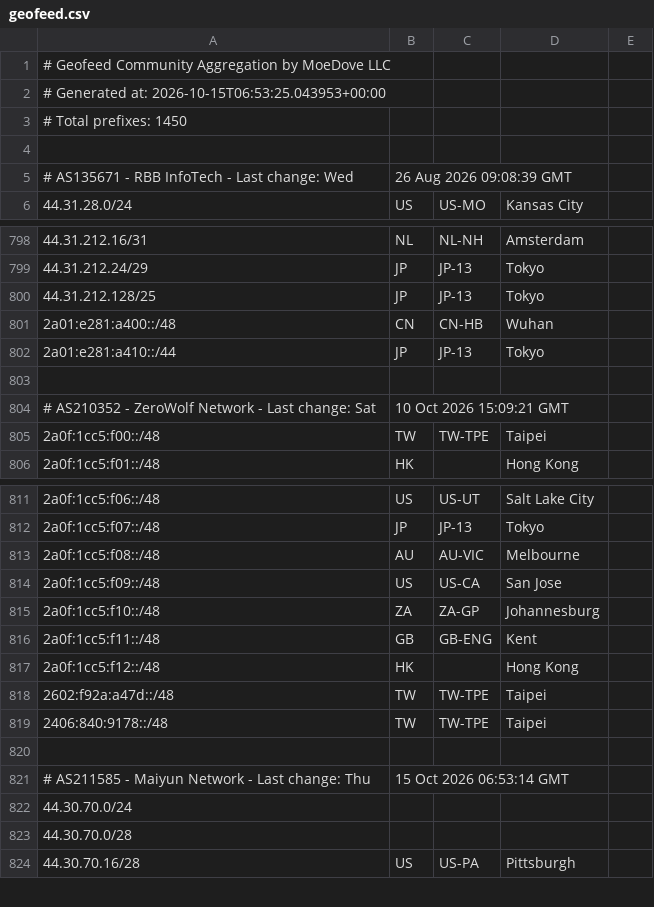
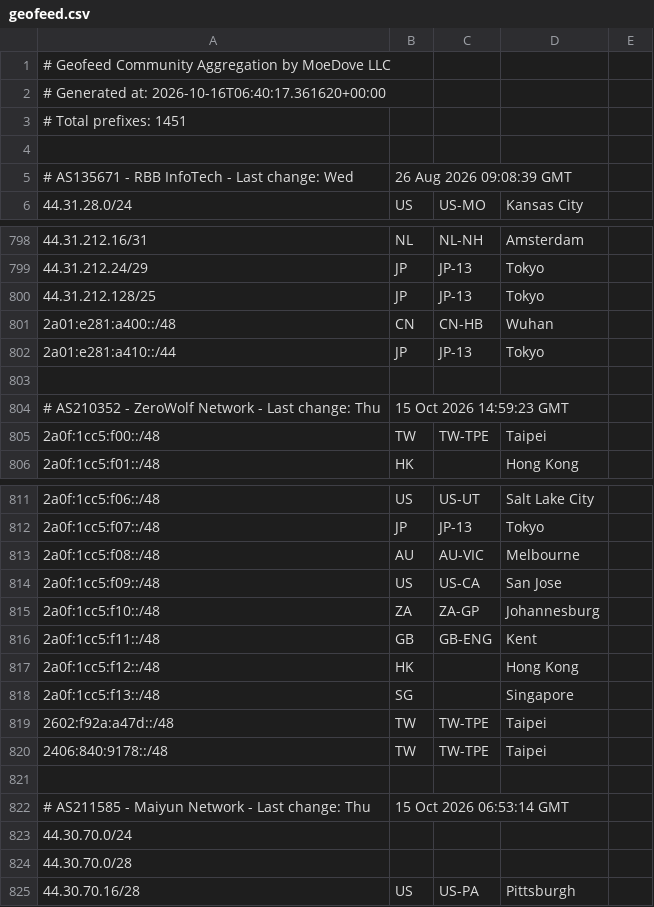
Before and after one commit to MoeDove-LLC/moegeo, a CSV file: output/geofeed.csv, drawn as a sheet; only a part is shown, gaps mark what is left out.

```diff
--- a/output/geofeed.csv
+++ b/output/geofeed.csv
@@ -1,4 +1,4 @@
 # Geofeed Community Aggregation by MoeDove LLC
-# Generated at: 2026-10-15T06:53:25.043953+00:00
-# Total prefixes: 1450
+# Generated at: 2026-10-16T06:40:17.361620+00:00
+# Total prefixes: 1451
 
@@ -803,3 +803,3 @@
 
-# AS210352 - ZeroWolf Network - Last change: Sat, 10 Oct 2026 15:09:21 GMT
+# AS210352 - ZeroWolf Network - Last change: Thu, 15 Oct 2026 14:59:23 GMT
 2a0f:1cc5:f00::/48,TW,TW-TPE,Taipei,
@@ -817,2 +817,3 @@
 2a0f:1cc5:f12::/48,HK,,Hong Kong,
+2a0f:1cc5:f13::/48,SG,,Singapore,
 2602:f92a:a47d::/48,TW,TW-TPE,Taipei,
```
